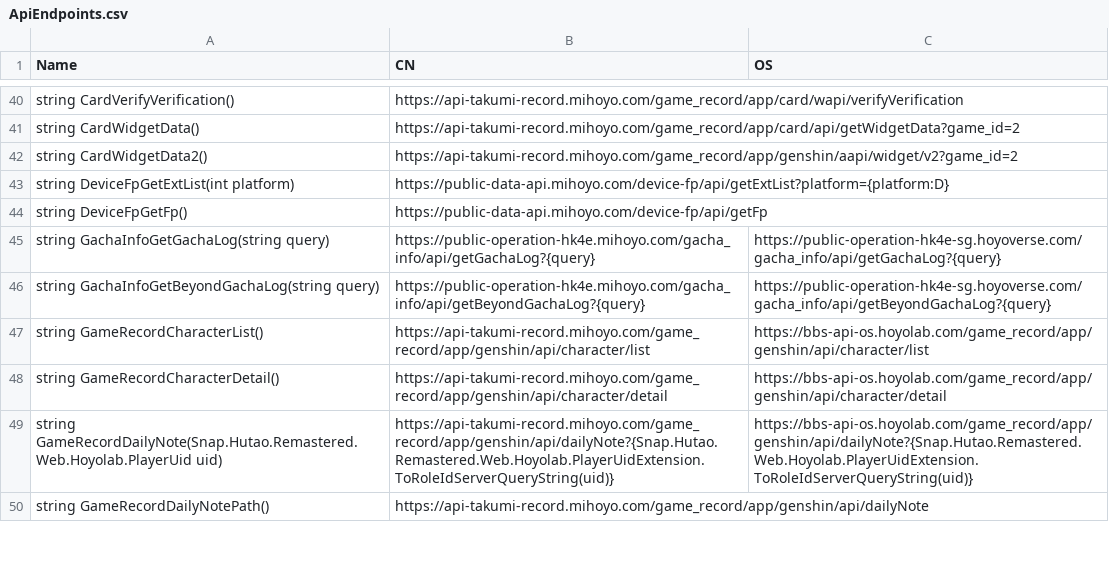
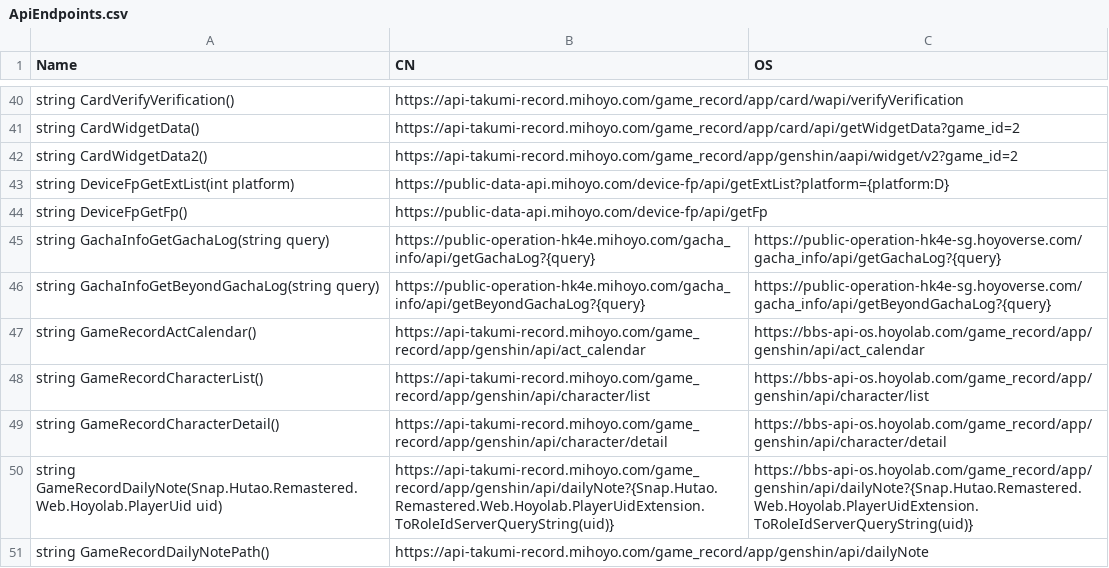
Before and after one commit to MirrorChyanDesu/Snap.Hutao.Remastered, a CSV file: src/Snap.Hutao.Remastered/Snap.Hutao.Remastered/ApiEndpoints.csv, drawn as a sheet; only a part is shown, gaps mark what is left out; the diff names each change by its address in the sheet, - before the commit and + after, or states it on an @@ line.

Commit message:
Add in-game activity calendar to Announcement page; improve loading speed
- Display Genshin Impact activity calendar and event card pools in Announcement page with new UI templates and models
- Add API endpoint and models for activity calendar and card pools
- Add ActivityTemplateSelector for dynamic activity card rendering
- Add setting to toggle display of unscheduled activities
- Update AnnouncementViewModel to load and filter activities
- Refactor CardVerifiationHeaders to CardVerificationHeaders
- Update JSON options for out-of-order metadata
- Add new localized strings for activity calendar UI
- Minor code cleanups and internal visibility adjustments

```diff
--- a/src/Snap.Hutao.Remastered/Snap.Hutao.Remastered/ApiEndpoints.csv
+++ b/src/Snap.Hutao.Remastered/Snap.Hutao.Remastered/ApiEndpoints.csv
+row 47: string GameRecordActCalendar() | https://api-takumi-record.mihoyo.com/game_record/app/genshin/api/act_calendar | https://bbs-api-os.hoyolab.com/game_record/app/genshin/api/act_calendar
```
Also changed, not shown: 47 other files.
